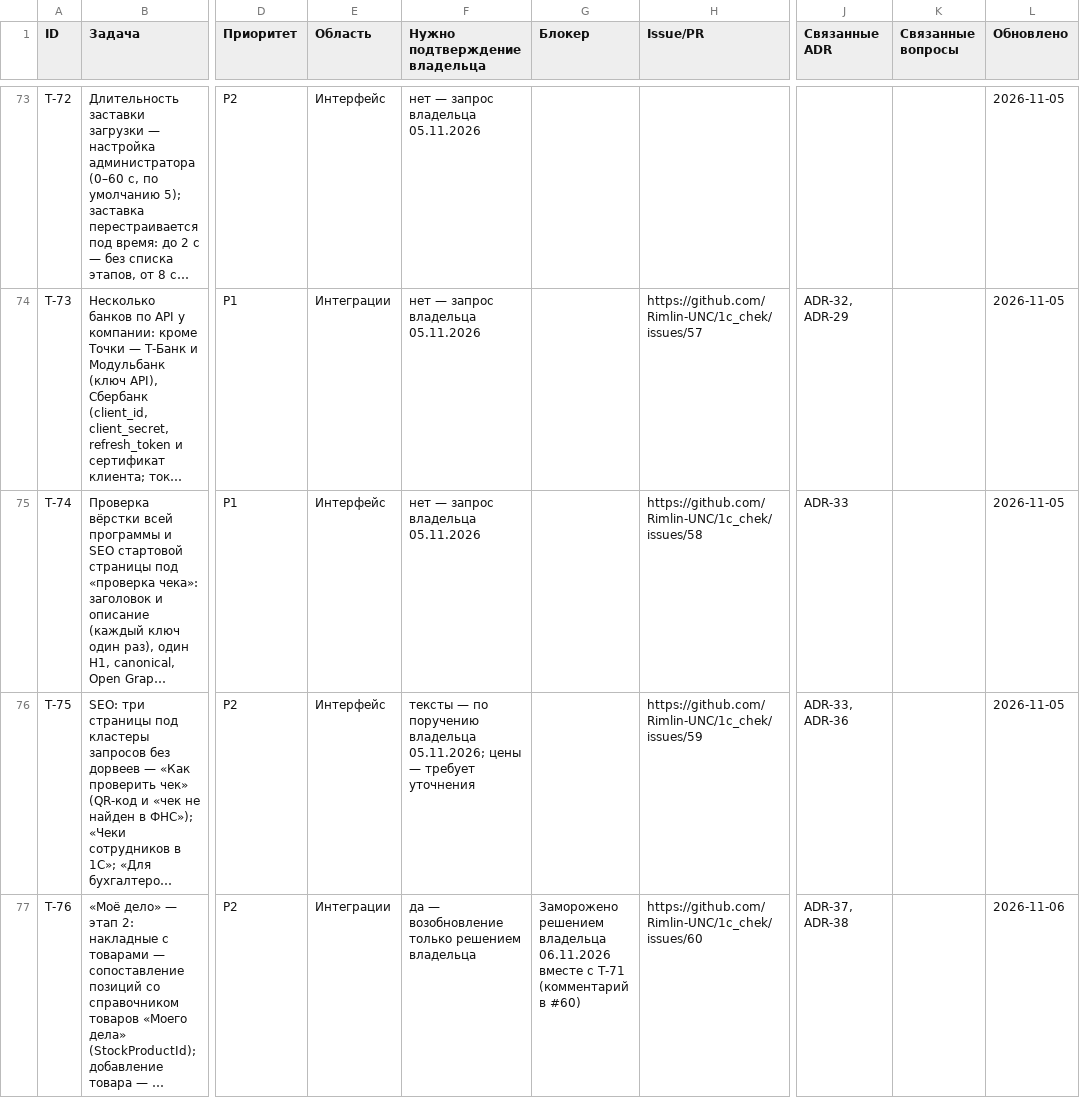
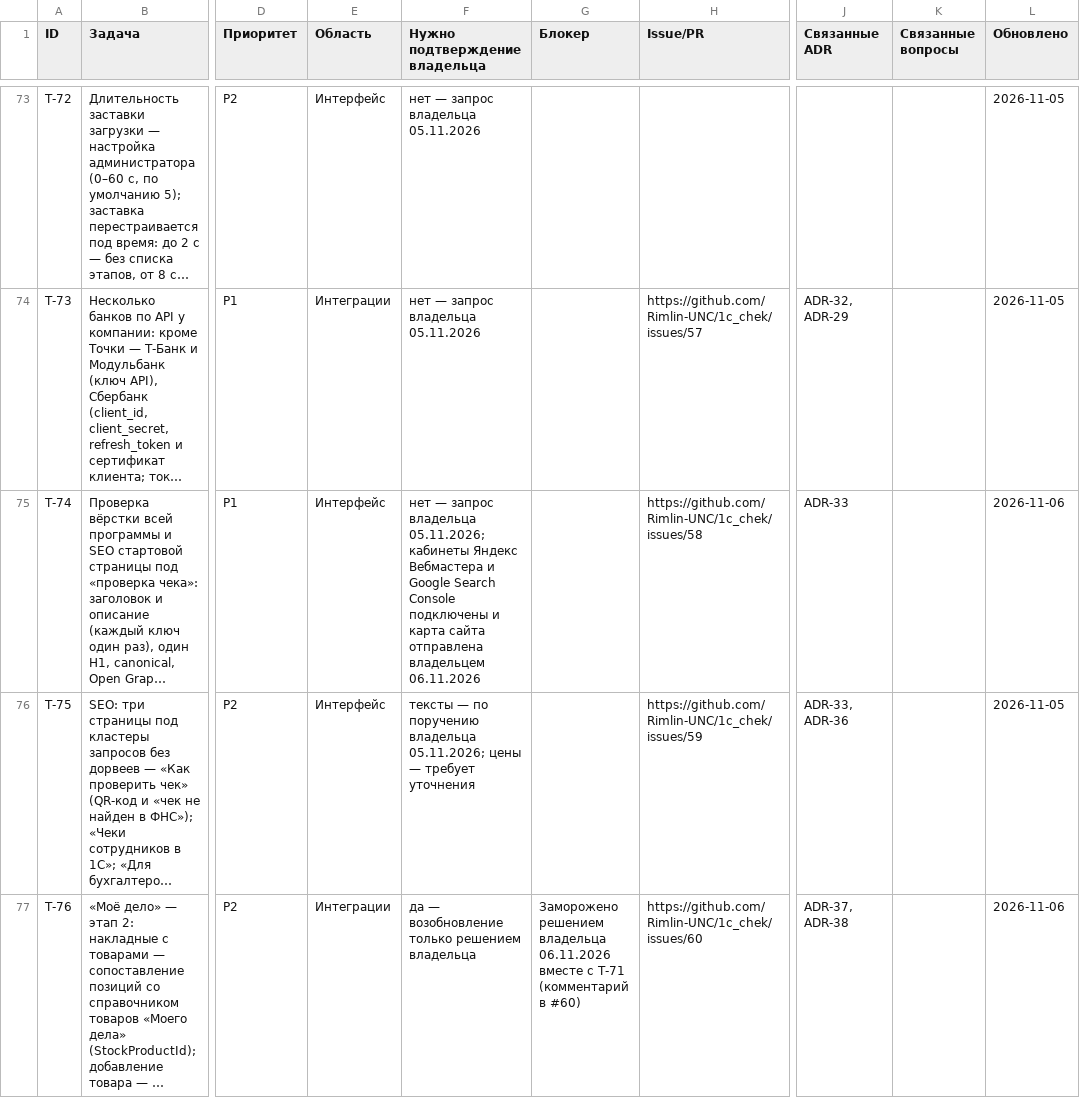
Before and after one commit to Rimlin-UNC/1c_chek, a CSV file: docs/kb/02_roadmap.csv, drawn as a sheet; only a part is shown, gaps mark what is left out; long unchanged cells end in …; the diff covers the shown part only; the diff names each change by its address in the sheet, - before the commit and + after, or states it on an @@ line.

```diff
--- a/docs/kb/02_roadmap.csv
+++ b/docs/kb/02_roadmap.csv
-F75 (Нужно подтверждение владельца): …запрос владельца 05.11.2026
+F75 (Нужно подтверждение владельца): …запрос владельца 05.11.2026; кабинеты Яндекс Вебмастера и Google Search Console подключены и карта сайта отправлена владельцем 06.11.2026
-L75 (Обновлено): 2026-11-05
+L75 (Обновлено): 2026-11-06
```
Also changed, not shown: 1 added row elsewhere in this file, docs/kb/06_open_questions.csv, docs/kb/08_session_journal.csv, 5 other files.
